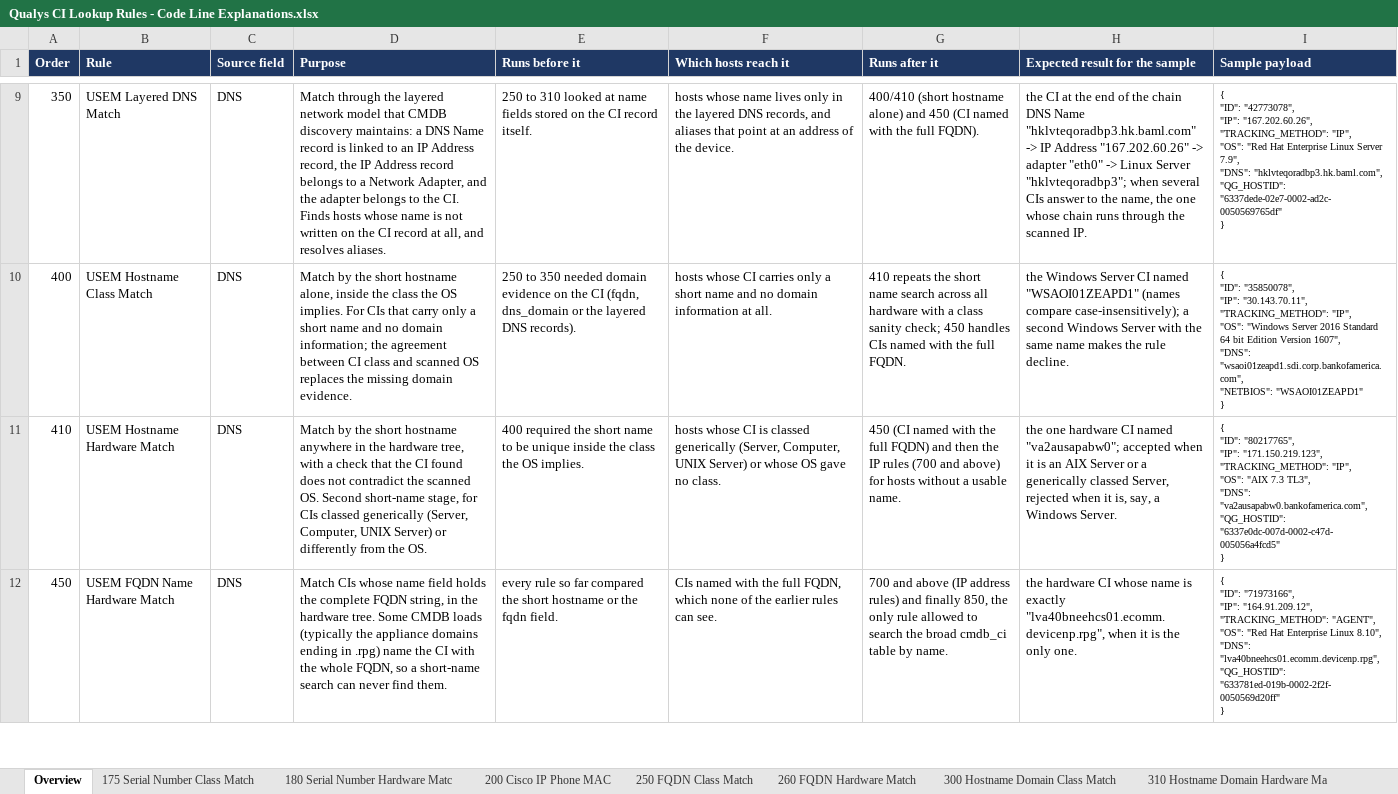
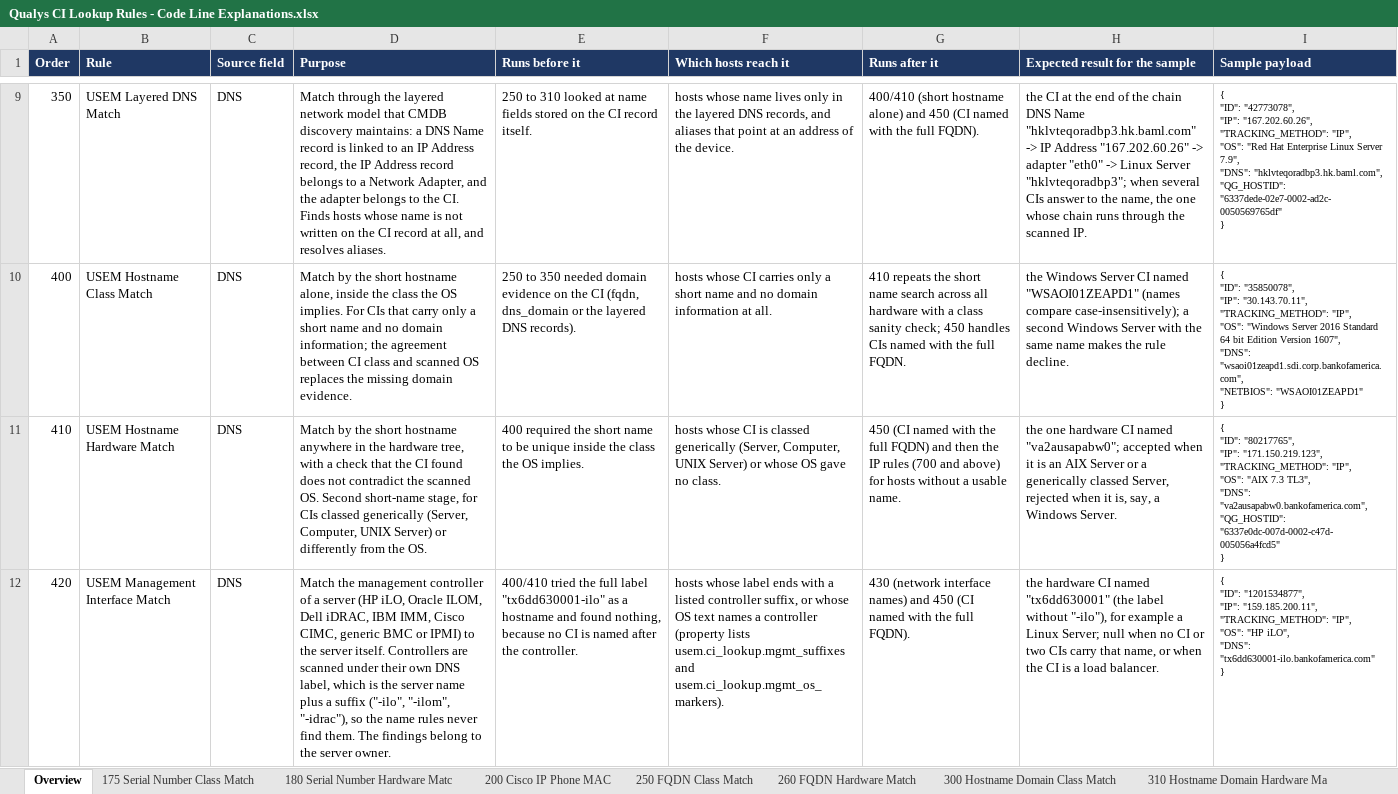
Before and after one commit to singhmihir/py, an Excel workbook: stories/qualys-ci-lookup-rules/Qualys CI Lookup Rules - Code Line Explanations.xlsx, sheet Overview, drawn as a sheet; only a part is shown, gaps mark what is left out; the shorter side is filled out with more unchanged rows; values as stored, in another font and other column widths than the file's, no borders; ↵ is a line break in a cell; the diff covers the shown part only; the diff names each change by its address in the sheet, - before the commit and + after, or states it on an @@ line.

```diff
--- a/stories/qualys-ci-lookup-rules/Qualys CI Lookup Rules - Code Line Explanations.xlsx (sheet Overview)
+++ b/stories/qualys-ci-lookup-rules/Qualys CI Lookup Rules - Code Line Explanations.xlsx (sheet Overview)
+row 12: 420 | USEM Management Interface Match | DNS | Match the management controller of a server (HP iLO, Oracle ILOM, Dell iDRAC, IBM IMM, Cisco CIMC, generic BMC or IPMI) to the server itself. Controllers are scanned under their own DNS label, which is the server name plus a suffix ("-ilo", "-ilom", "-idrac"), so the name rules never find them. The findings belong to the server owner. | 400/410 tried the full label "tx6dd630001-ilo" as a hostname and found nothing, because no CI is named after the controller. | hosts whose label ends with a listed controller suffix, or whose OS text names a controller (property lists usem.ci_lookup.mgmt_suffixes and usem.ci_lookup.mgmt_os_markers). | 430 (network interface names) and 450 (CI named with the full FQDN). | the hardware CI named "tx6dd630001" (the label without "-ilo"), for example a Linux Server; null when no CI or two CIs carry that name, or when the CI is a load balancer. | { ↵ "ID": "1201534877", ↵ "IP": "159.185.200.11", ↵ "TRACKING_METHOD": "IP", ↵ "OS": "HP iLO", ↵ "DNS": "tx6dd630001-ilo.bankofamerica.com" ↵ }
```
Also changed, not shown: 2 added rows elsewhere in this sheet, other sheet tabs, 23 other files.
